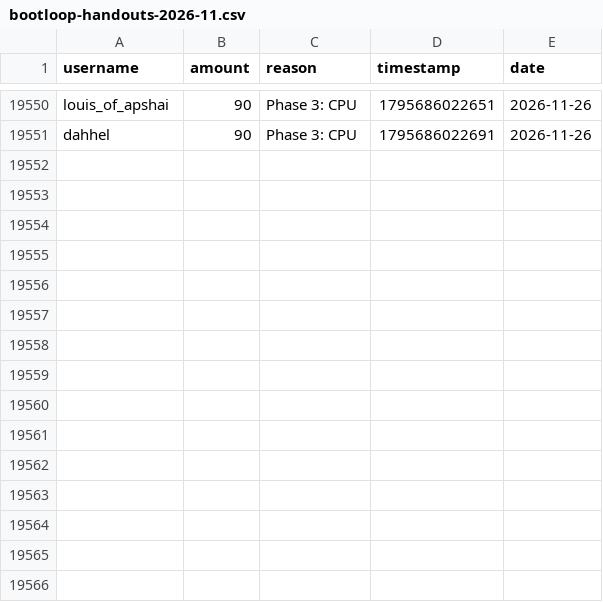
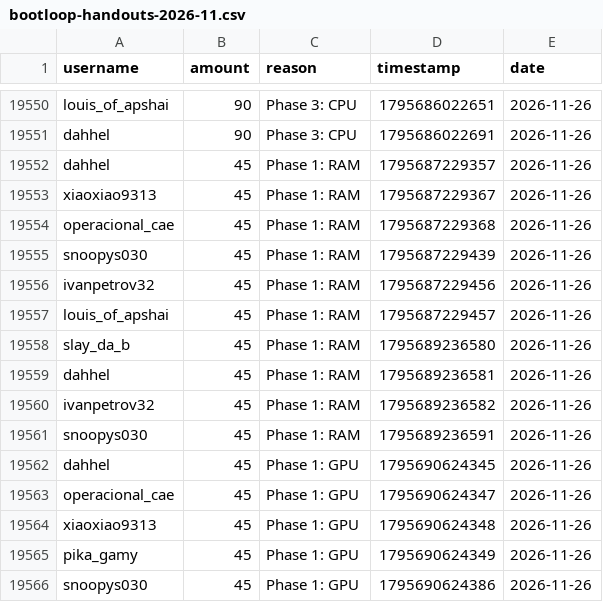
Before and after one commit to zosky/zoskyCube-archive, a CSV file: data/bootloop-handouts-2026-11.csv, drawn as a sheet; only a part is shown, gaps mark what is left out.

Commit message:
CSV++ 2026-11 handouts[+66066] redeems[0] badges[0] vodvoteHs[0] gauntletVotes[+6] bootloop[+3] bootloopHandouts[+15] vodvoteGames[+1759]

```diff
--- a/data/bootloop-handouts-2026-11.csv
+++ b/data/bootloop-handouts-2026-11.csv
@@ -19551 +19551,16 @@ louis_of_apshai,90,Phase 3: CPU,1795686022651,2026-11-26
 dahhel,90,Phase 3: CPU,1795686022691,2026-11-26
+dahhel,45,Phase 1: RAM,1795687229357,2026-11-26
+xiaoxiao9313,45,Phase 1: RAM,1795687229367,2026-11-26
+operacional_cae,45,Phase 1: RAM,1795687229368,2026-11-26
+snoopys030,45,Phase 1: RAM,1795687229439,2026-11-26
+ivanpetrov32,45,Phase 1: RAM,1795687229456,2026-11-26
+louis_of_apshai,45,Phase 1: RAM,1795687229457,2026-11-26
+slay_da_b,45,Phase 1: RAM,1795689236580,2026-11-26
+dahhel,45,Phase 1: RAM,1795689236581,2026-11-26
+ivanpetrov32,45,Phase 1: RAM,1795689236582,2026-11-26
+snoopys030,45,Phase 1: RAM,1795689236591,2026-11-26
+dahhel,45,Phase 1: GPU,1795690624345,2026-11-26
+operacional_cae,45,Phase 1: GPU,1795690624347,2026-11-26
+xiaoxiao9313,45,Phase 1: GPU,1795690624348,2026-11-26
+pika_gamy,45,Phase 1: GPU,1795690624349,2026-11-26
+snoopys030,45,Phase 1: GPU,1795690624386,2026-11-26
```
Also changed, not shown: data/bootloop-sessions-2026-11.csv, data/gauntlet-votes-2026-11.csv, 5 other files.
